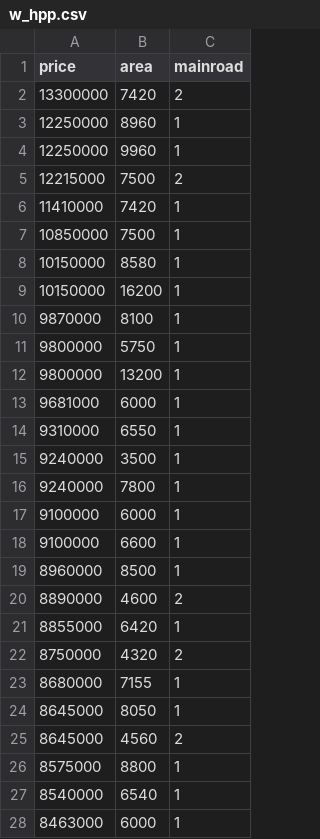
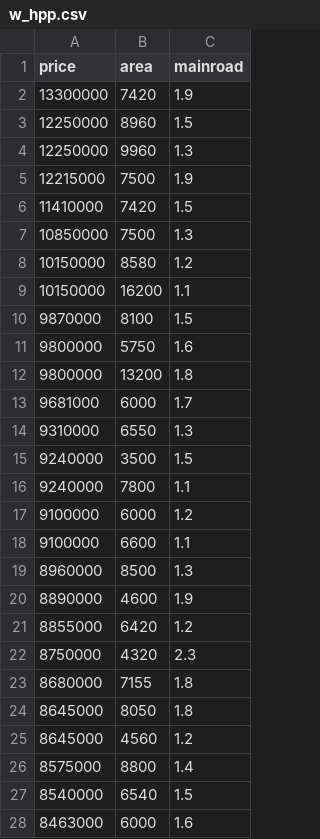
Before and after one commit to AhmedShafique313/sml_udemy, a CSV file: week4/w_hpp.csv, drawn as a sheet; only a part is shown; the diff covers the shown part only.

```diff
--- a/week4/w_hpp.csv
+++ b/week4/w_hpp.csv
@@ -1,28 +1,28 @@
 price,area,mainroad
-13300000,7420,2
-12250000,8960,1
-12250000,9960,1
-12215000,7500,2
-11410000,7420,1
-10850000,7500,1
-10150000,8580,1
-10150000,16200,1
-9870000,8100,1
-9800000,5750,1
-9800000,13200,1
-9681000,6000,1
-9310000,6550,1
-9240000,3500,1
-9240000,7800,1
-9100000,6000,1
-9100000,6600,1
-8960000,8500,1
-8890000,4600,2
-8855000,6420,1
-8750000,4320,2
-8680000,7155,1
-8645000,8050,1
-8645000,4560,2
-8575000,8800,1
-8540000,6540,1
-8463000,6000,1
+13300000,7420,1.9
+12250000,8960,1.5
+12250000,9960,1.3
+12215000,7500,1.9
+11410000,7420,1.5
+10850000,7500,1.3
+10150000,8580,1.2
+10150000,16200,1.1
+9870000,8100,1.5
+9800000,5750,1.6
+9800000,13200,1.8
+9681000,6000,1.7
+9310000,6550,1.3
+9240000,3500,1.5
+9240000,7800,1.1
+9100000,6000,1.2
+9100000,6600,1.1
+8960000,8500,1.3
+8890000,4600,1.9
+8855000,6420,1.2
+8750000,4320,2.3
+8680000,7155,1.8
+8645000,8050,1.8
+8645000,4560,1.2
+8575000,8800,1.4
+8540000,6540,1.5
+8463000,6000,1.6
```
Also changed, not shown: 50 removed rows and 22 edited cells elsewhere in this file, 1 other file.
